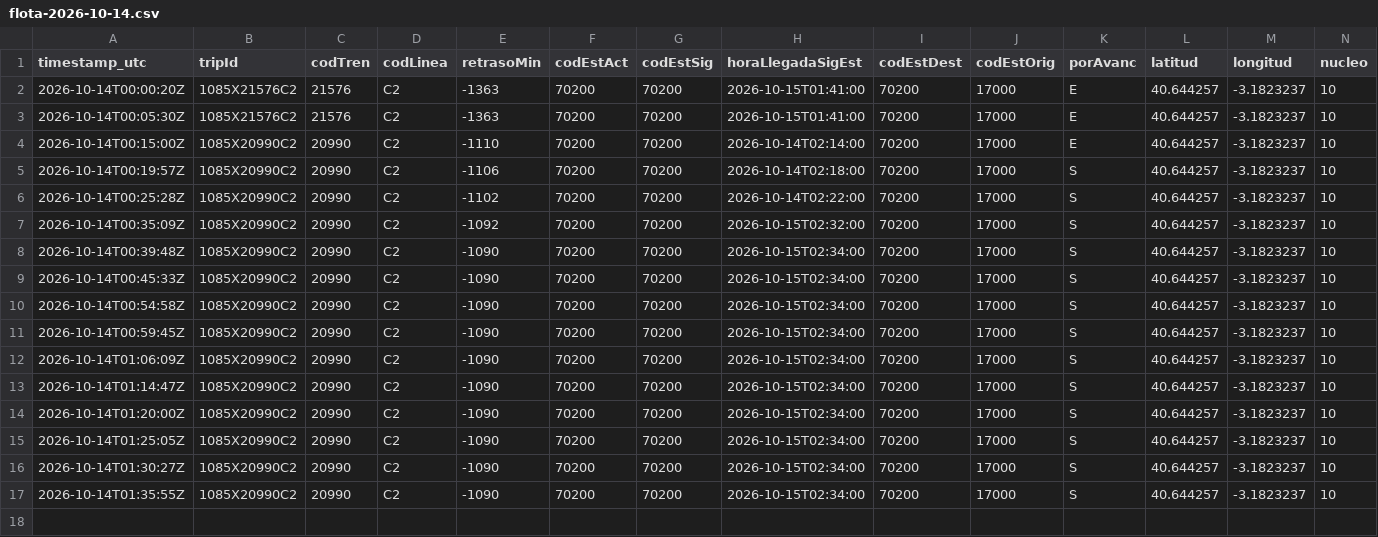
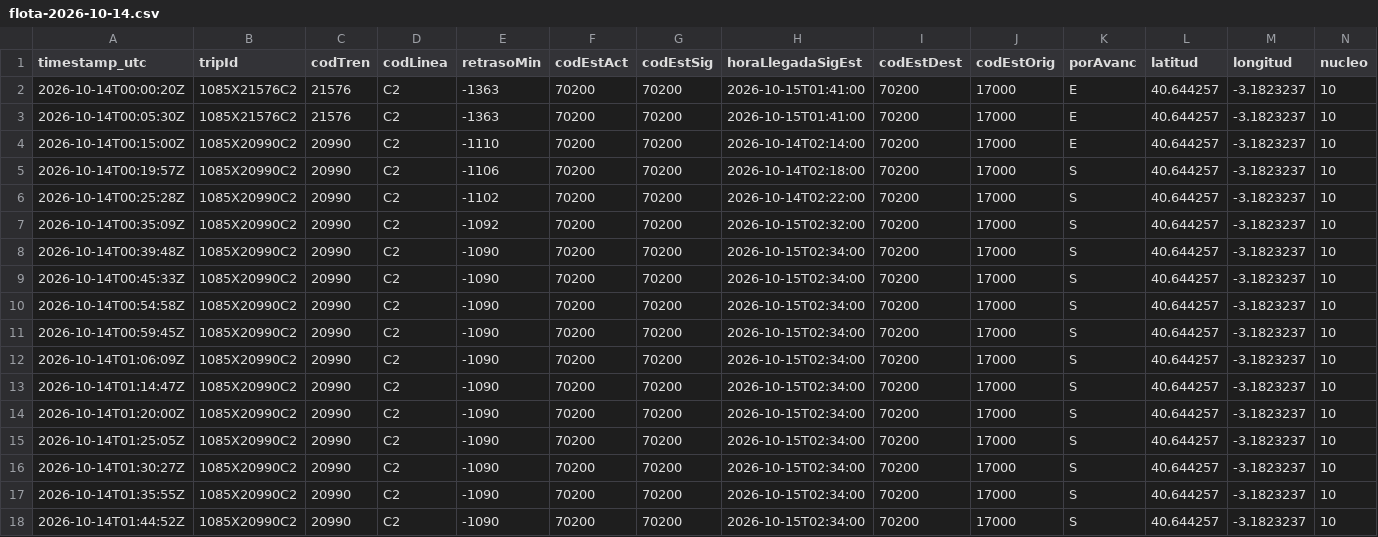
Before and after one commit to josernalist/renfe-cercanias, a CSV file: data/2026/10/flota-2026-10-14.csv, drawn as a sheet; only a part is shown; rows hold the shown columns only; the diff names each change by its address in the sheet, - before the commit and + after, or states it on an @@ line.

```diff
--- a/data/2026/10/flota-2026-10-14.csv
+++ b/data/2026/10/flota-2026-10-14.csv
+row 18: 2026-10-14T01:44:52Z | 1085X20990C2 | 20990 | C2 | -1090 | 70200 | 70200 | 2026-10-15T02:34:00 | 70200 | 17000 | S | 40.644257 | -3.1823237 | 10
```
